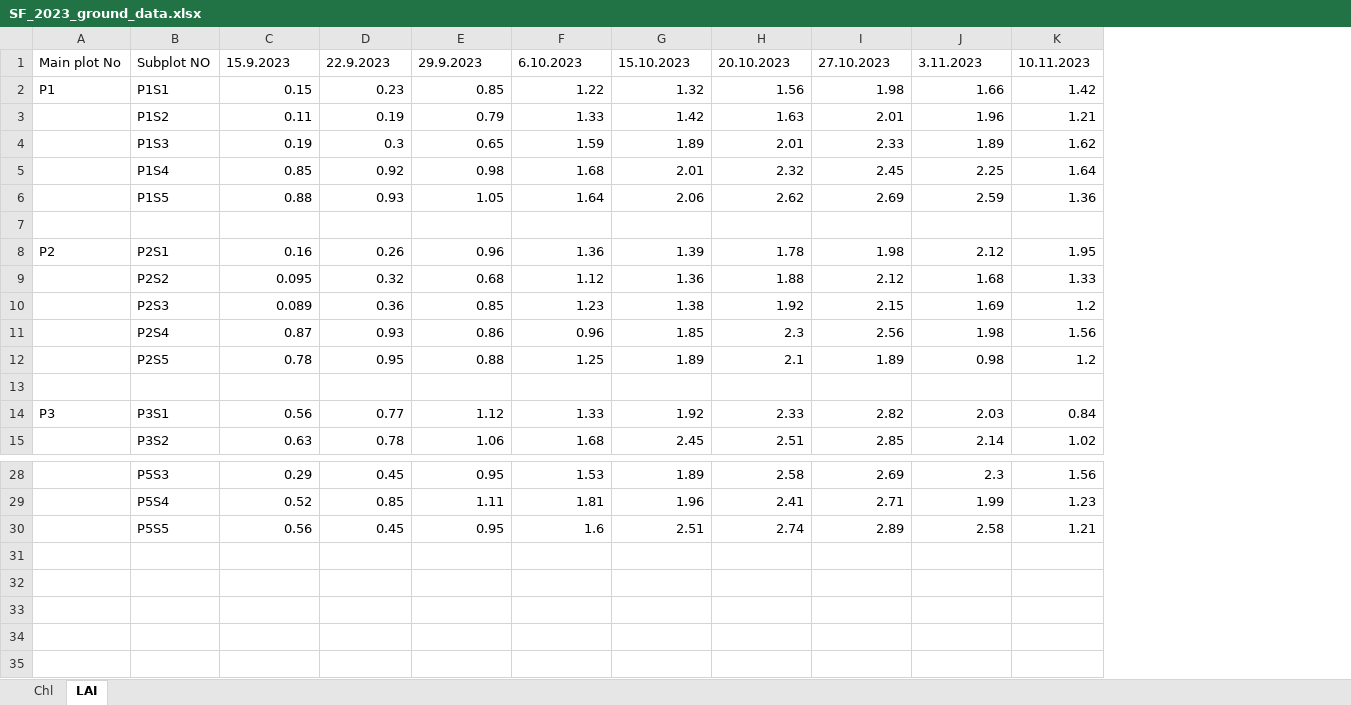
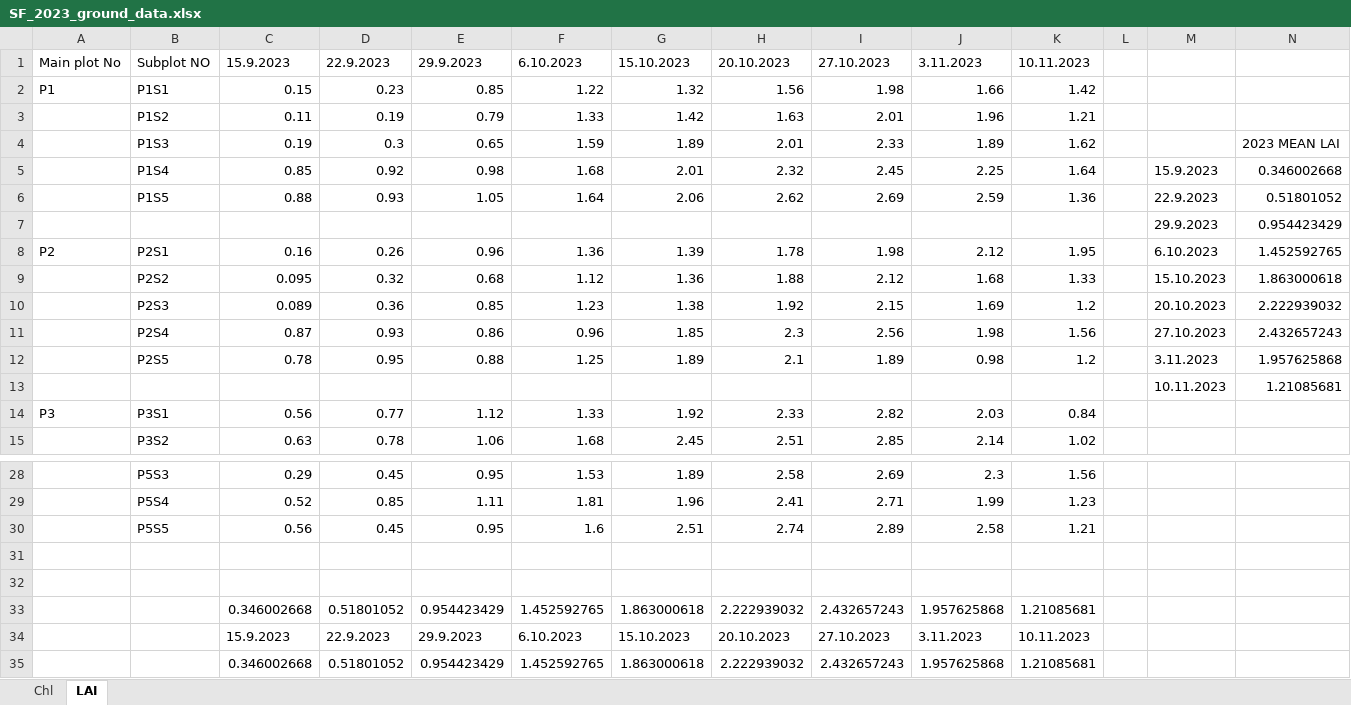
Before and after one commit to MarcYin/EO-AFRICA, an Excel workbook: files/SF_2023_ground_data.xlsx, sheet LAI, drawn as a sheet; only a part is shown, gaps mark what is left out; values as stored, in another font and other column widths than the file's, no borders; charts and pictures not drawn; the diff names each change by its address in the sheet, - before the commit and + after, or states it on an @@ line.

```diff
--- a/files/SF_2023_ground_data.xlsx (sheet LAI)
+++ b/files/SF_2023_ground_data.xlsx (sheet LAI)
+column L, empty
+column M, rows 5-13: 15.9.2023 | 22.9.2023 | 29.9.2023 | 6.10.2023 | 15.10.2023 | 20.10.2023 | 27.10.2023 | 3.11.2023 | 10.11.2023
+column N, rows 4-13: 2023 MEAN LAI | 0.346002668 | 0.51801052 | 0.954423429 | 1.452592765 | 1.863000618 | 2.222939032 | 2.432657243 | 1.957625868 | 1.21085681
-row 7: (empty)
+row 7:  |  |  |  |  |  |  |  |  |  |  |  | 29.9.2023 | 0.954423429
-row 13: (empty)
+row 13:  |  |  |  |  |  |  |  |  |  |  |  | 10.11.2023 | 1.21085681
+row 31: (empty)
+row 32: (empty)
+row 33:  |  | 0.346002668 | 0.51801052 | 0.954423429 | 1.452592765 | 1.863000618 | 2.222939032 | 2.432657243 | 1.957625868 | 1.21085681
+row 34:  |  | 15.9.2023 | 22.9.2023 | 29.9.2023 | 6.10.2023 | 15.10.2023 | 20.10.2023 | 27.10.2023 | 3.11.2023 | 10.11.2023
+row 35:  |  | 0.346002668 | 0.51801052 | 0.954423429 | 1.452592765 | 1.863000618 | 2.222939032 | 2.432657243 | 1.957625868 | 1.21085681
```
Also changed, not shown: sheet Chl, charts or pictures, 4 other files.
